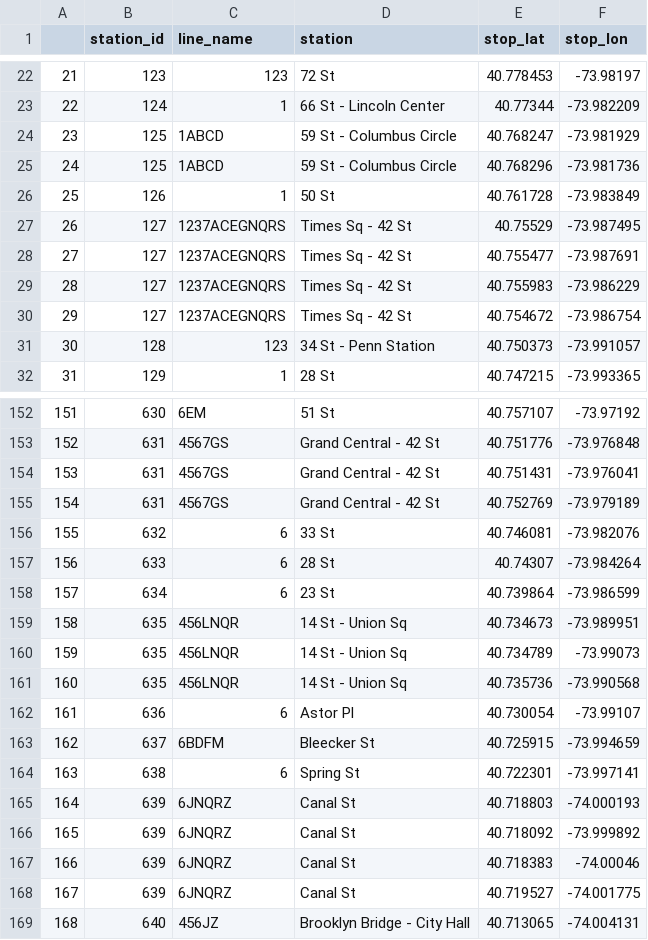
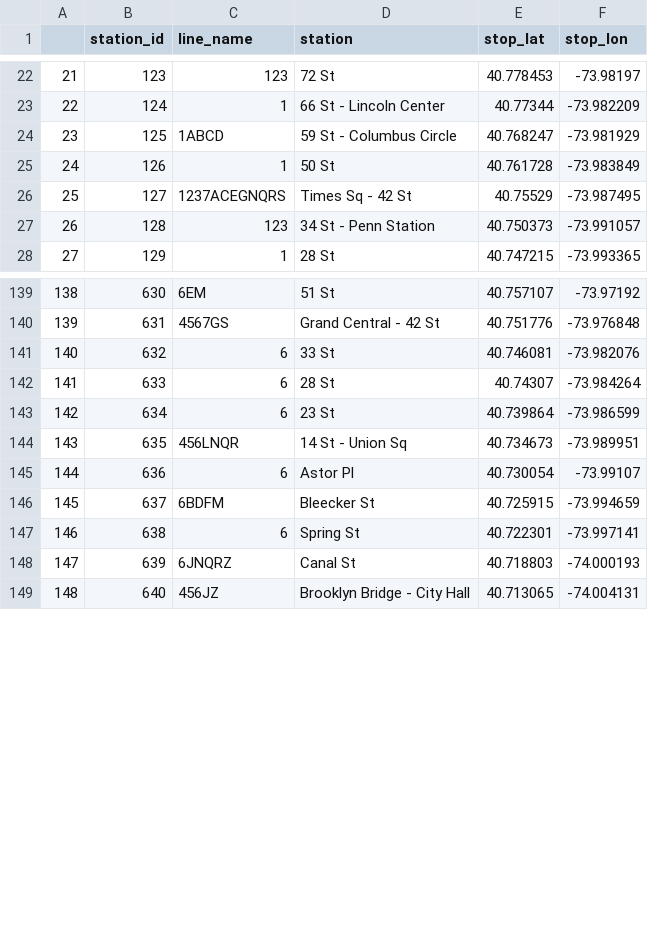
Before and after one commit to msr-ds3/subway-flow, a CSV file: GoogleLineNames.csv, drawn as a sheet; only a part is shown, gaps mark what is left out; removed rows and columns are numbered as before the commit, all else as after; the diff covers the shown part only; the diff names each change by its address in the sheet, - before the commit and + after, or states it on an @@ line.

Commit message:
Google stations, lines, station_ids, lats, longs

```diff
--- a/GoogleLineNames.csv
+++ b/GoogleLineNames.csv
-row 25: 24 | 125 | 1ABCD | 59 St - Columbus Circle | 40.768296 | -73.981736
@@ column A renumbered from row 25 down @@
-row 28: 27 | 127 | 1237ACEGNQRS | Times Sq - 42 St | 40.755477 | -73.987691
-row 29: 28 | 127 | 1237ACEGNQRS | Times Sq - 42 St | 40.755983 | -73.986229
-row 30: 29 | 127 | 1237ACEGNQRS | Times Sq - 42 St | 40.754672 | -73.986754
-row 154: 153 | 631 | 4567GS | Grand Central - 42 St | 40.751431 | -73.976041
-row 155: 154 | 631 | 4567GS | Grand Central - 42 St | 40.752769 | -73.979189
-row 160: 159 | 635 | 456LNQR | 14 St - Union Sq | 40.734789 | -73.99073
-row 161: 160 | 635 | 456LNQR | 14 St - Union Sq | 40.735736 | -73.990568
-row 166: 165 | 639 | 6JNQRZ | Canal St | 40.718092 | -73.999892
-row 167: 166 | 639 | 6JNQRZ | Canal St | 40.718383 | -74.00046
-row 168: 167 | 639 | 6JNQRZ | Canal St | 40.719527 | -74.001775
```
Also changed, not shown: 17 removed rows elsewhere in this file.
